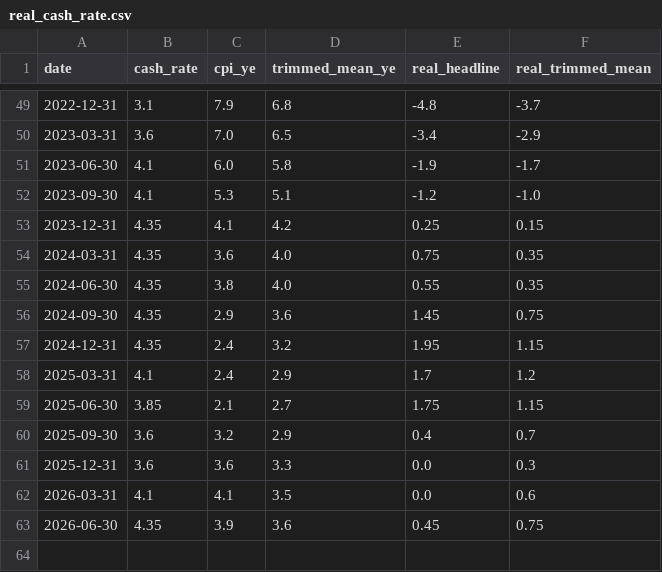
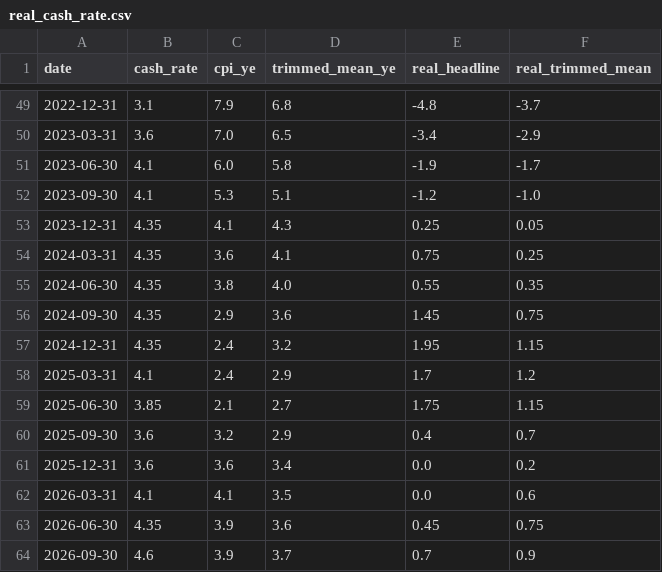
Before and after one commit to tevinweerawardena1-del/rba-implied-cash-rate, a CSV file: docs/data/real_cash_rate.csv, drawn as a sheet; only a part is shown, gaps mark what is left out.

```diff
--- a/docs/data/real_cash_rate.csv
+++ b/docs/data/real_cash_rate.csv
@@ -52,4 +52,4 @@ date,cash_rate,cpi_ye,trimmed_mean_ye,real_headline,real_trimmed_mean
 2023-09-30,4.1,5.3,5.1,-1.2,-1.0
-2023-12-31,4.35,4.1,4.2,0.25,0.15
-2024-03-31,4.35,3.6,4.0,0.75,0.35
+2023-12-31,4.35,4.1,4.3,0.25,0.05
+2024-03-31,4.35,3.6,4.1,0.75,0.25
 2024-06-30,4.35,3.8,4.0,0.55,0.35
@@ -60,4 +60,5 @@ date,cash_rate,cpi_ye,trimmed_mean_ye,real_headline,real_trimmed_mean
 2025-09-30,3.6,3.2,2.9,0.4,0.7
-2025-12-31,3.6,3.6,3.3,0.0,0.3
+2025-12-31,3.6,3.6,3.4,0.0,0.2
 2026-03-31,4.1,4.1,3.5,0.0,0.6
 2026-06-30,4.35,3.9,3.6,0.45,0.75
+2026-09-30,4.6,3.9,3.7,0.7,0.9
```
Also changed, not shown: docs/data/futures_history.csv, docs/data/fx_differential.csv, 8 other files.
